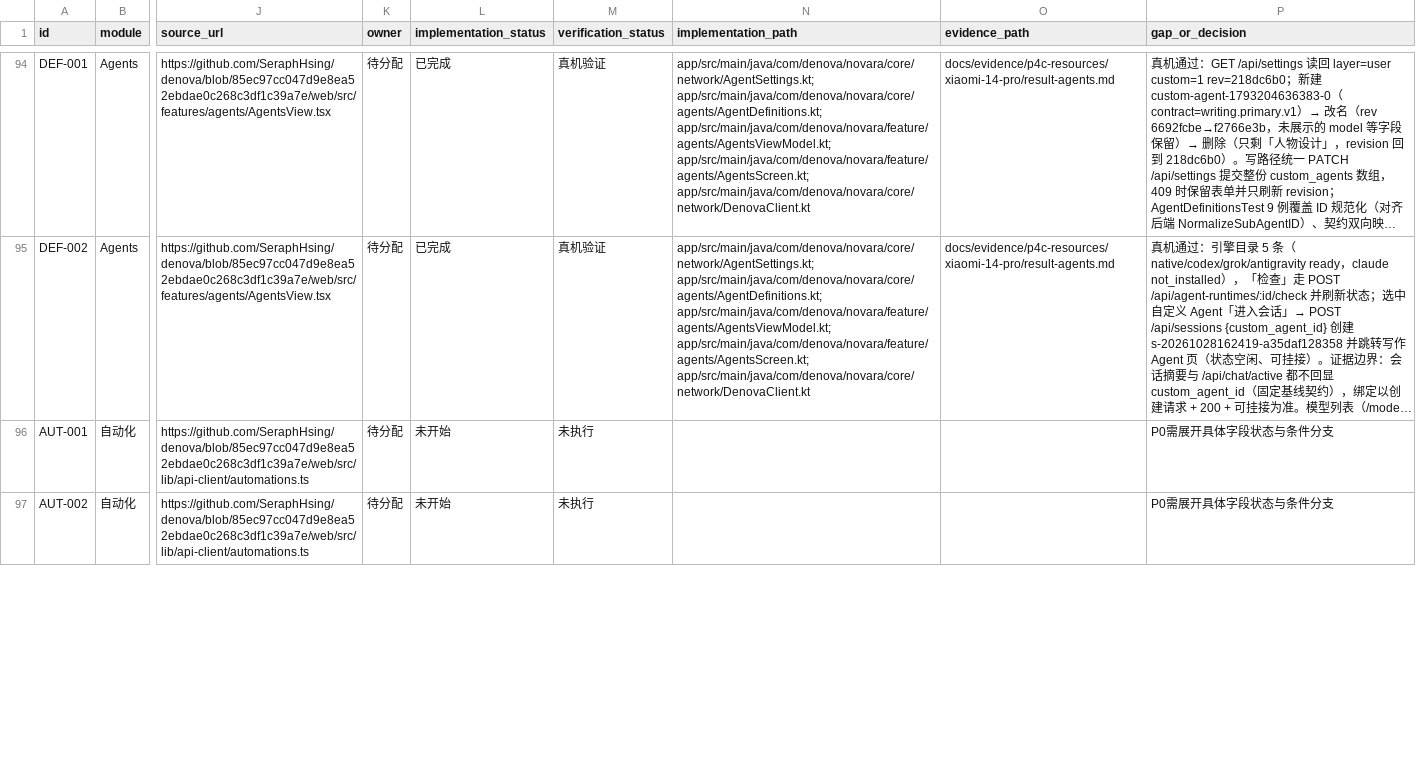
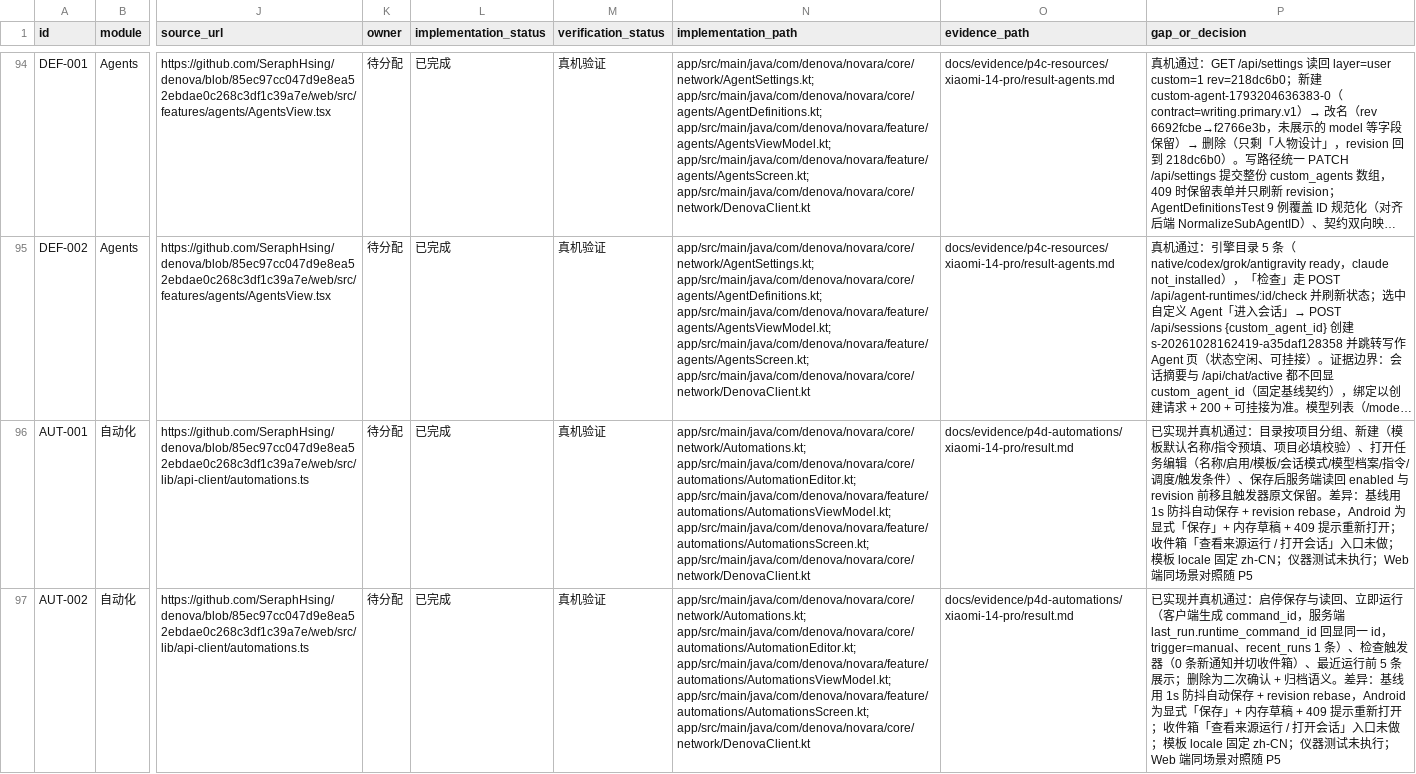
Before and after one commit to SeraphHsing/Denova-Android, a CSV file: docs/android-web-parity/parity-matrix.csv, drawn as a sheet; only a part is shown, gaps mark what is left out; long unchanged cells end in …; the diff covers the shown part only; the diff names each change by its address in the sheet, - before the commit and + after, or states it on an @@ line.

Commit message:
feat(automations): automation catalog, editor, runs and inbox (AUT-001..AUT-004)
- core/network/Automations: Task / Target / Schedule / Trigger / RunRecord /
  InboxItem / Template plus create, update, run request bodies.
- DenovaClient: catalog, per-project tasks, templates, create, update (with
  base_revision), delete, check triggers, run with a client-generated
  command_id, and the three inbox actions.
- core/automations/AutomationEditor: draft round-trip, required-project
  validation, schedule summary + baseline cron replication, trigger retyping,
  run status labels and unread counting (14 JVM cases).
- feature/automations: Activity-scoped ViewModel with one draft per task and a
  screen with project scope chips, task/inbox tabs, base section, trigger
  editor and recent runs.
- Navigation: the automations destination is reachable.

Device verification (Xiaomi 14 Pro, 192.168.2.102:18081):
- create from template (name/prompt prefilled, project required locally) then
  enable + save -> server read-back enabled=True, revision advanced, triggers
  preserved;
- run now -> 202, server last_run.runtime_command_id echoes the generated
  command_id (idempotency key), trigger=manual, recent_runs=1;
- check triggers -> notice and inbox tab; mark-read writes read_at and clears
  the unread badge;
- 320dp layout has no overlap and stays usable; drafts survive tab switches and
  a round trip to the writing Agent (Activity scope), and are dropped on
  process restart without writing anything partial to the server.

Fixes found on device: initial draft was never seeded so the editor panel was
empty; a blank host projectId overwrote the active scope; a new task created
with a blank project.

Matrix: AUT-001..AUT-004 -> done (77 / 118); NAV-001 now 11/13 enterable.
Evidence docs/evidence/p4d-automations/xiaomi-14-pro/result.md.
JVM 78 suites / 572 tests / 0 failures; lintDebug + assembleDebug green.

Gaps: baseline autosaves with a 1s debounce while this page saves explicitly
with an in-memory draft; inbox confirm/dismiss are only covered by gating +
unit tests because this deployment always resolves EffectiveActionPolicy to
auto_run (no pending items); "open source run/conversation" entry not built;
template locale fixed to zh-CN; Web-side comparison deferred to P5.

```diff
--- a/docs/android-web-parity/parity-matrix.csv
+++ b/docs/android-web-parity/parity-matrix.csv
-L96:L97 (implementation_status): 未开始
+L96:L97 (implementation_status): 已完成
-M96:M97 (verification_status): 未执行
+M96:M97 (verification_status): 真机验证
-N96:N97 (implementation_path): (empty)
+N96:N97 (implementation_path): app/src/main/java/com/denova/novara/core/network/Automations.kt; app/src/main/java/com/denova/novara/core/automations/AutomationEditor.kt; app/src/main/java/com/denova/novara/feature/automations/AutomationsViewModel.kt; app/src/main/java/com/denova/novara/feature/automations/AutomationsScreen.kt; app/src/main/java/com/denova/novara/core/network/DenovaClient.kt
-O96:O97 (evidence_path): (empty)
+O96:O97 (evidence_path): docs/evidence/p4d-automations/xiaomi-14-pro/result.md
-P96 (gap_or_decision): P0需展开具体字段状态与条件分支
+P96 (gap_or_decision): 已实现并真机通过：目录按项目分组、新建（模板默认名称/指令预填、项目必填校验）、打开任务编辑（名称/启用/模板/会话模式/模型档案/指令/调度/触发条件）、保存后服务端读回 enabled 与 revision 前移且触发器原文保留。差异：基线用 1s 防抖自动保存 + revision rebase，Android 为显式「保存」+ 内存草稿 + 409 提示重新打开；收件箱「查看来源运行 / 打开会话」入口未做；模板 locale 固定 zh-CN；仪器测试未执行；Web 端同场景对照随 P5
-P97 (gap_or_decision): P0需展开具体字段状态与条件分支
+P97 (gap_or_decision): 已实现并真机通过：启停保存与读回、立即运行（客户端生成 command_id，服务端 last_run.runtime_command_id 回显同一 id，trigger=manual、recent_runs 1 条）、检查触发器（0 条新通知并切收件箱）、最近运行前 5 条展示；删除为二次确认 + 归档语义。差异：基线用 1s 防抖自动保存 + revision rebase，Android 为显式「保存」+ 内存草稿 + 409 提示重新打开；收件箱「查看来源运行 / 打开会话」入口未做；模板 locale 固定 zh-CN；仪器测试未执行；Web 端同场景对照随 P5
```
Also changed, not shown: 11 edited cells elsewhere in this file, 13 other files.
